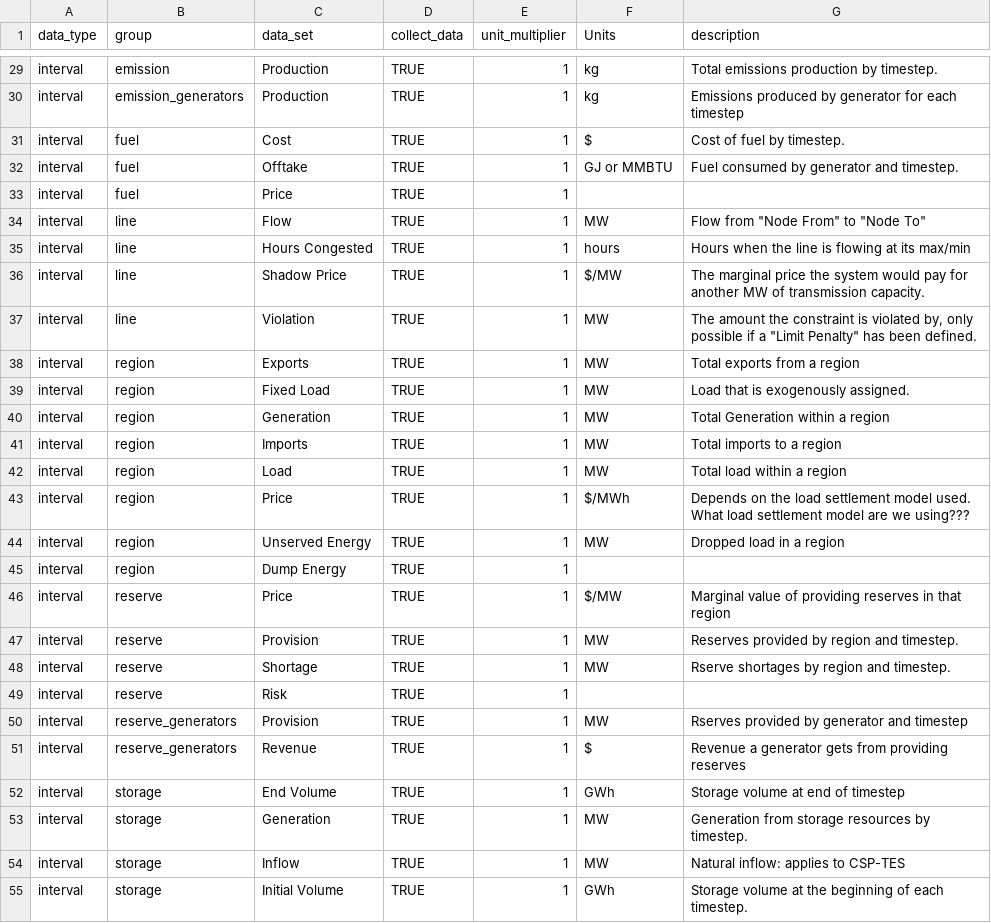
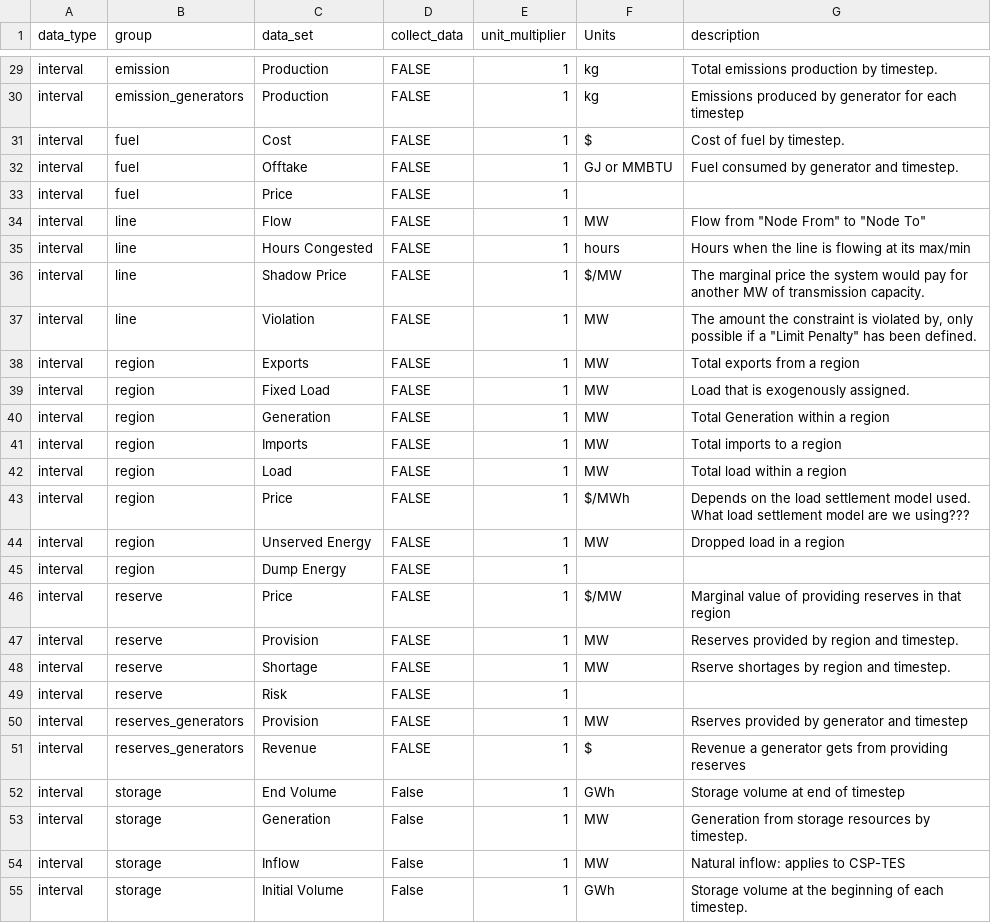
Before and after one commit to NREL/Marmot, a CSV file: plexos_properties.csv, drawn as a sheet; only a part is shown, gaps mark what is left out; the diff covers the shown part only; the diff names each change by its address in the sheet, - before the commit and + after, or states it on an @@ line.

Commit message:
fixed issue related to reserves_generators property
reserve_generators is now named reserves_generators, this is in line with the latest h5plexos outputs for v0.6+. If processing older results the s will need to be dropped. Using the new method now as more people are likely to use PLEXOS 8.2 + moving forward

```diff
--- a/plexos_properties.csv
+++ b/plexos_properties.csv
-D29:D51 (collect_data): TRUE
+D29:D51 (collect_data): FALSE
-B50:B51 (group): reserve_generators
+B50:B51 (group): reserves_generators
-D52:D55 (collect_data): TRUE
+D52:D55 (collect_data): False
```
Also changed, not shown: 76 edited cells elsewhere in this file, 2 other files.
